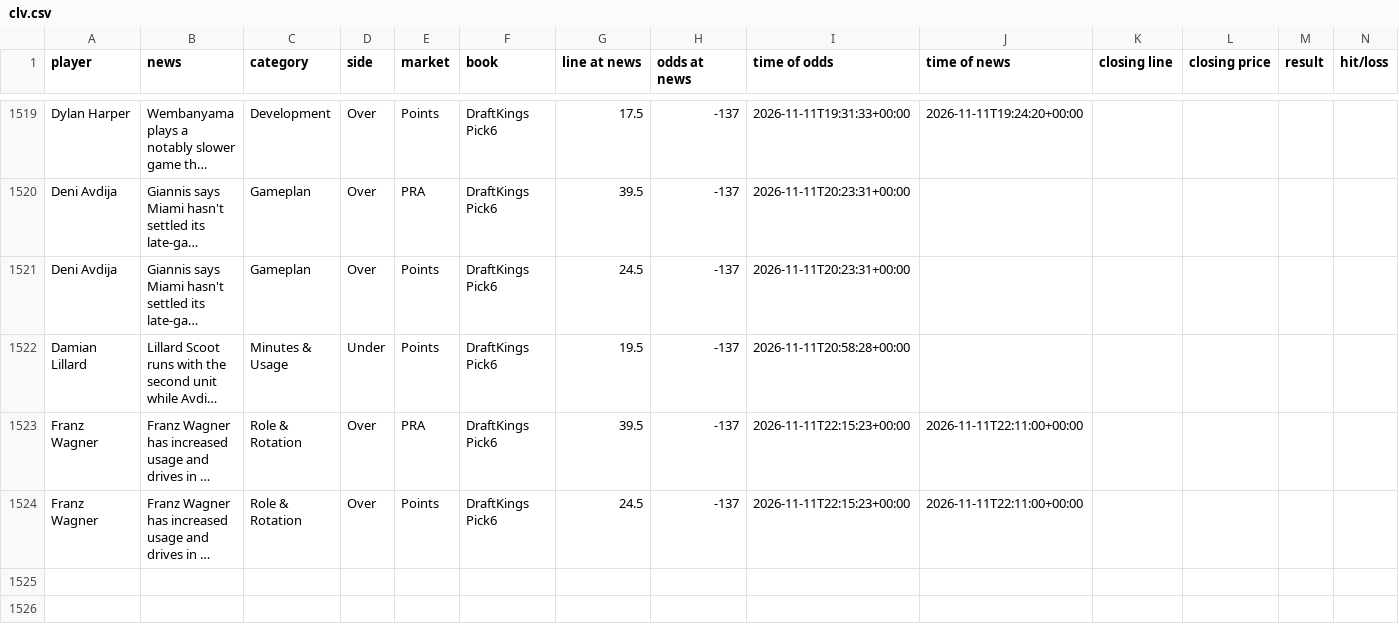
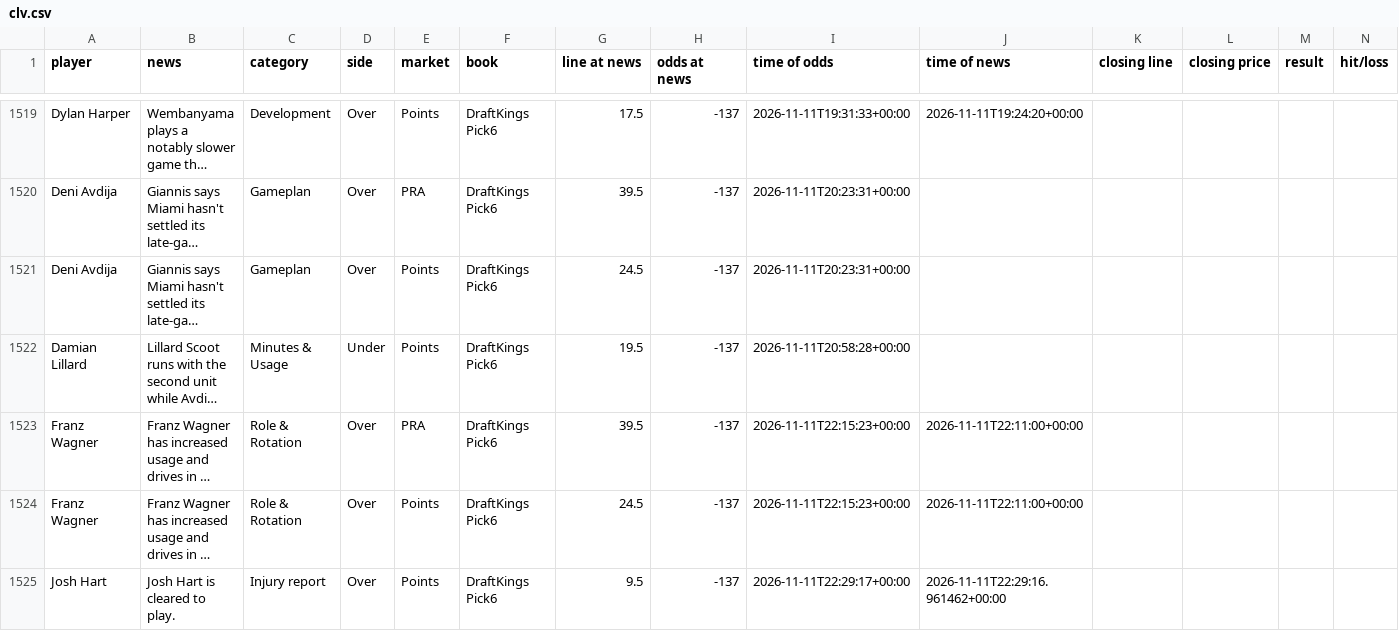
Before and after one commit to jriordan55/nba-news-scanner, a CSV file: data/clv.csv, drawn as a sheet; only a part is shown, gaps mark what is left out; long unchanged cells end in …; rows hold the shown columns only; the diff names each change by its address in the sheet, - before the commit and + after, or states it on an @@ line.

```diff
--- a/data/clv.csv
+++ b/data/clv.csv
+row 1525: Josh Hart | Josh Hart is cleared to play. | Injury report | Over | Points | DraftKings Pick6 | 9.5 | -137 | 2026-11-11T22:29:17+00:00 | 2026-11-11T22:29:16.961462+00:00
```
Also changed, not shown: 1 other file.
